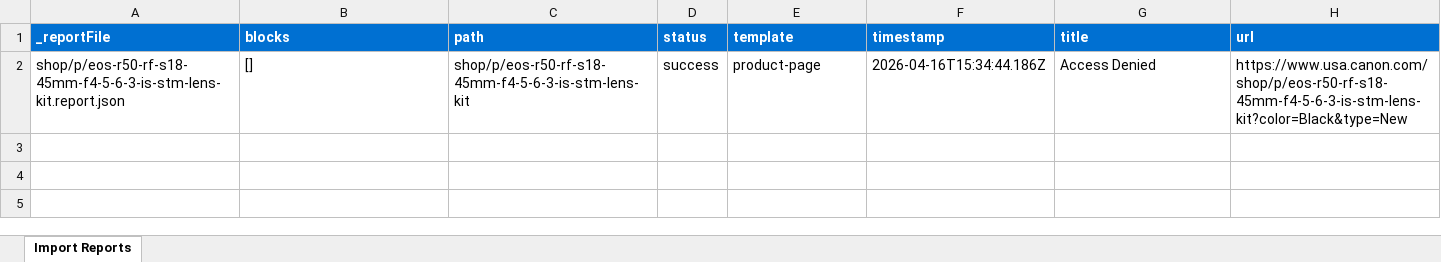
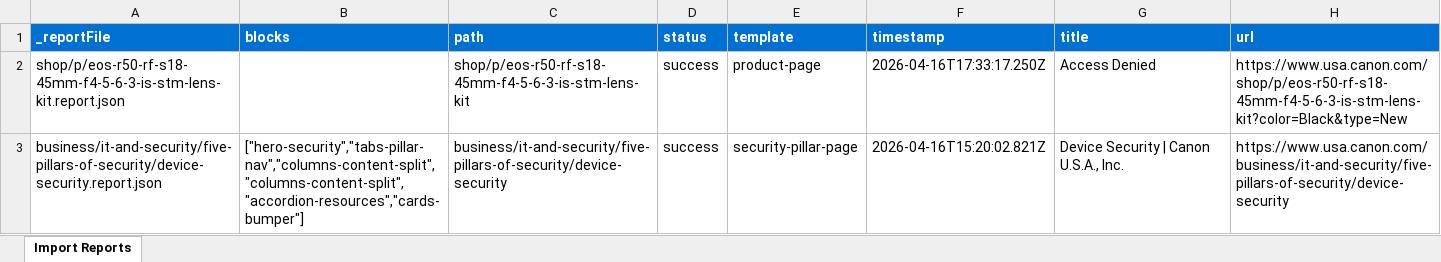
Before and after one commit to blefebvre/md-april-15, an Excel workbook: tools/importer/reports/import-product-page.report.xlsx, sheet Import Reports, drawn as a sheet; values as stored, in another font and other column widths than the file's, no borders; the diff names each change by its address in the sheet, - before the commit and + after, or states it on an @@ line.

Commit message:
Import infra
Automated migration updates generated by Experience Modernization Agent.

Changed files (8):
- package-lock.json
- package.json
- tools/importer/import-product-page.bundle.js
- tools/importer/import-product-page.js
- tools/importer/page-templates.json
- tools/importer/reports/import-product-page.report.xlsx
- tools/importer/reports/shop/p/eos-r50-rf-s18-45mm-f4-5-6-3-is-stm-lens-kit.report.json
- tools/importer/run-local-import.js

```diff
--- a/tools/importer/reports/import-product-page.report.xlsx (sheet Import Reports)
+++ b/tools/importer/reports/import-product-page.report.xlsx (sheet Import Reports)
-B2 (blocks): []
+B2 (blocks): (empty)
-F2 (timestamp): 2026-04-16T15:34:44.186Z
+F2 (timestamp): 2026-04-16T17:33:17.250Z
+row 3: business/it-and-security/five-pillars-of-security/device-security.report.json | ["hero-security","tabs-pillar-nav","columns-content-split","columns-content-split","accordion-resources","cards-bumper"] | business/it-and-security/five-pillars-of-security/device-security | success | security-pillar-page | 2026-04-16T15:20:02.821Z | Device Security | Canon U.S.A., Inc. | https://www.usa.canon.com/business/it-and-security/five-pillars-of-security/device-security
```
Also changed, not shown: 7 other files.
